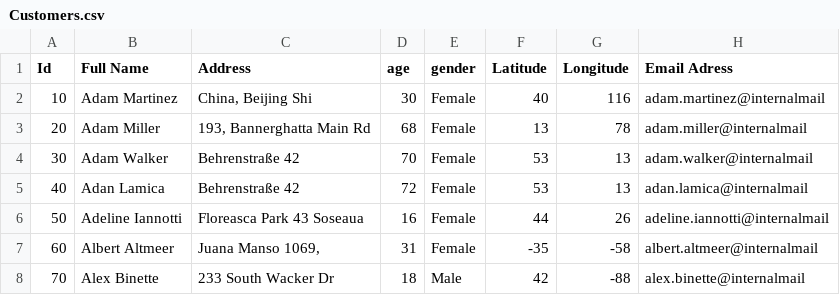
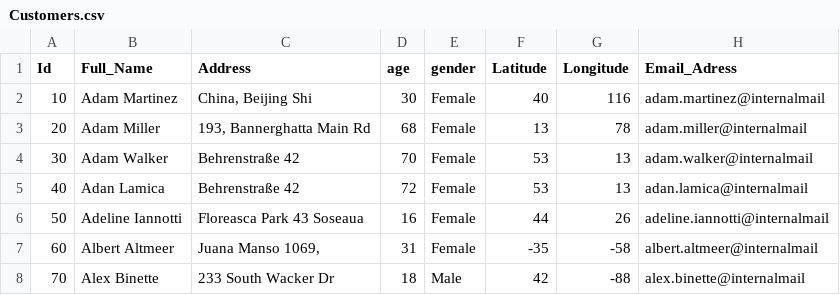
Before and after one commit to pb0104/IDS706_Week10_Apache_Airflow, a CSV file: data/Customers.csv, drawn as a sheet; only a part is shown.

```diff
--- a/data/Customers.csv
+++ b/data/Customers.csv
@@ -1,2 +1,2 @@
-Id,Full Name,Address,age,gender,Latitude,Longitude,Email Adress
+Id,Full_Name,Address,age,gender,Latitude,Longitude,Email_Adress
 10,Adam Martinez,"China, Beijing Shi ",30,Female,40,116,adam.martinez@internalmail
```
Also changed, not shown: data/Order.csv, 12 other files.
